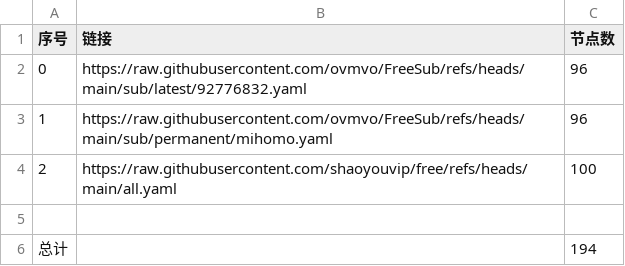
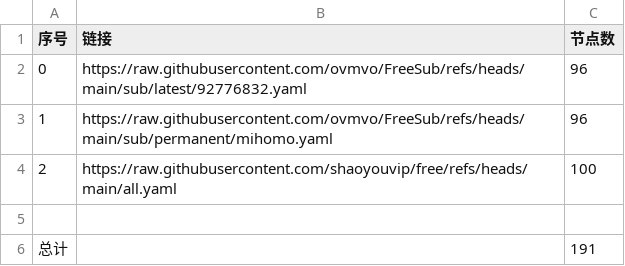
Before and after one commit to cjchxgxhc/NoMoreWalls, a CSV file: list_result.csv, drawn as a sheet.

```diff
--- a/list_result.csv
+++ b/list_result.csv
@@ -5,2 +5,2 @@
 
-总计,,194
+总计,,191
```
Also changed, not shown: 28 other files.
